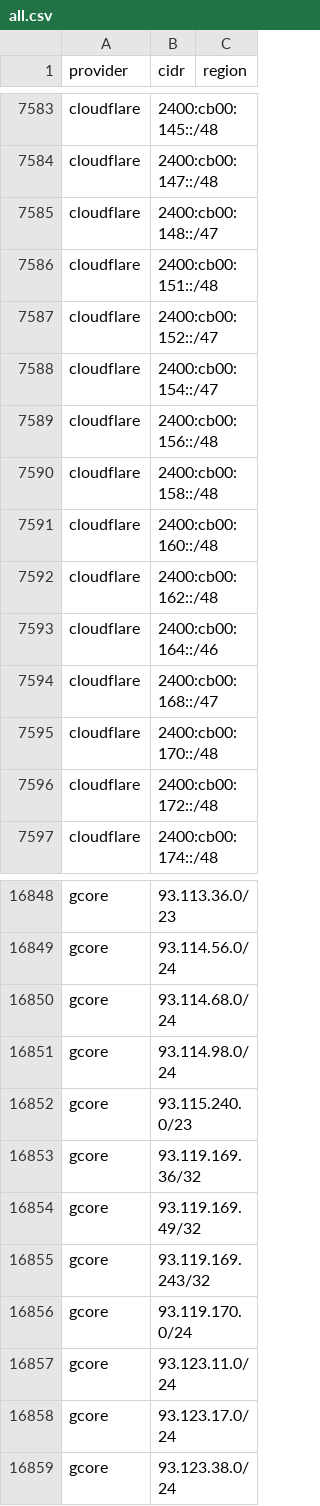
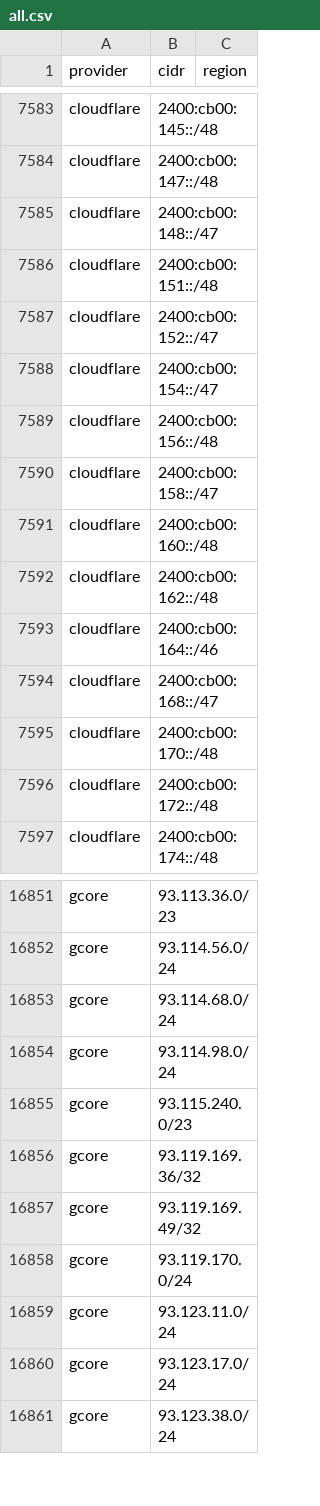
Before and after one commit to 123jjck/cdn-ip-ranges, a CSV file: all/all.csv, drawn as a sheet; only a part is shown, gaps mark what is left out; the diff covers the shown part only.

```diff
--- a/all/all.csv
+++ b/all/all.csv
@@ -7589,3 +7589,3 @@ cloudflare,2400:cb00:154::/47,
 cloudflare,2400:cb00:156::/48,
-cloudflare,2400:cb00:158::/48,
+cloudflare,2400:cb00:158::/47,
 cloudflare,2400:cb00:160::/48,
@@ -16854,3 +16857,2 @@ gcore,93.119.169.36/32,
 gcore,93.119.169.49/32,
-gcore,93.119.169.243/32,
 gcore,93.119.170.0/24,
```
Also changed, not shown: 4 added rows, 1 removed row and 2 edited cells elsewhere in this file, 31 other files.
